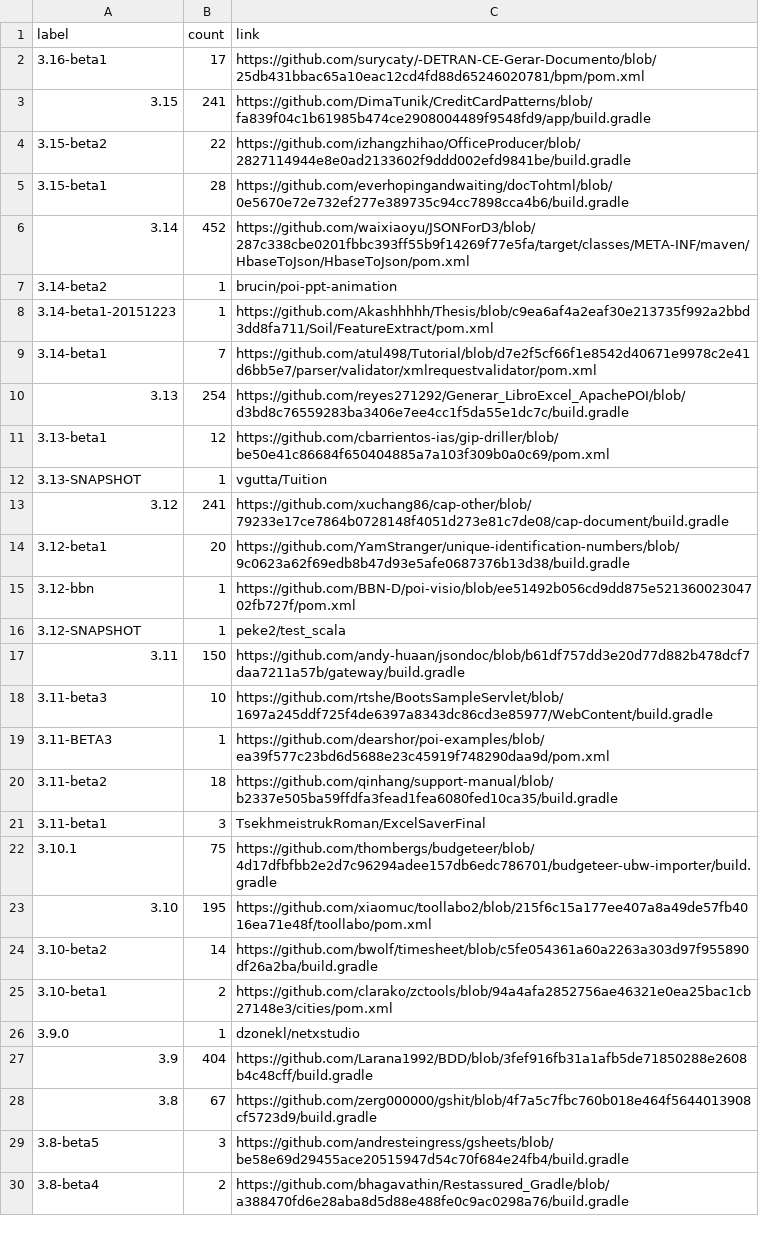
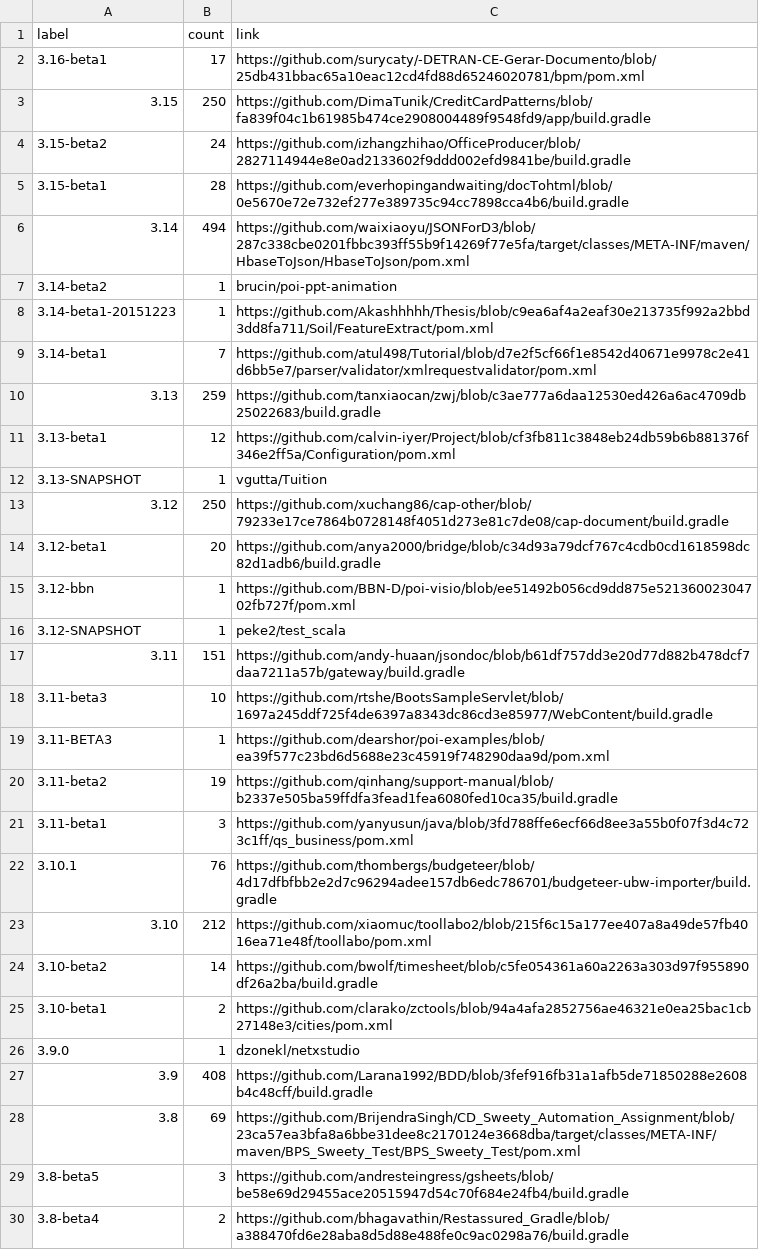
Before and after one commit to centic9/github-version-statistics, a CSV file: docs/resultsAll.csv, drawn as a sheet; only a part is shown; the diff covers the shown part only.

```diff
--- a/docs/resultsAll.csv
+++ b/docs/resultsAll.csv
@@ -2,6 +2,6 @@ label,count,link
 3.16-beta1,17,https://github.com/surycaty/-DETRAN-CE-Gerar-Documento/blob/25db431bbac65a10eac12cd4fd88d65246020781/bpm/pom.xml
-3.15,241,https://github.com/DimaTunik/CreditCardPatterns/blob/fa839f04c1b61985b474ce2908004489f9548fd9/app/build.gradle
-3.15-beta2,22,https://github.com/izhangzhihao/OfficeProducer/blob/2827114944e8e0ad2133602f9ddd002efd9841be/build.gradle
+3.15,250,https://github.com/DimaTunik/CreditCardPatterns/blob/fa839f04c1b61985b474ce2908004489f9548fd9/app/build.gradle
+3.15-beta2,24,https://github.com/izhangzhihao/OfficeProducer/blob/2827114944e8e0ad2133602f9ddd002efd9841be/build.gradle
 3.15-beta1,28,https://github.com/everhopingandwaiting/docTohtml/blob/0e5670e72e732ef277e389735c94cc7898cca4b6/build.gradle
-3.14,452,https://github.com/waixiaoyu/JSONForD3/blob/287c338cbe0201fbbc393ff55b9f14269f77e5fa/target/classes/META-INF/maven/HbaseToJson/HbaseToJson/pom.xml
+3.14,494,https://github.com/waixiaoyu/JSONForD3/blob/287c338cbe0201fbbc393ff55b9f14269f77e5fa/target/classes/META-INF/maven/HbaseToJson/HbaseToJson/pom.xml
 3.14-beta2,1,brucin/poi-ppt-animation
@@ -9,16 +9,16 @@ label,count,link
 3.14-beta1,7,https://github.com/atul498/Tutorial/blob/d7e2f5cf66f1e8542d40671e9978c2e41d6bb5e7/parser/validator/xmlrequestvalidator/pom.xml
-3.13,254,https://github.com/reyes271292/Generar_LibroExcel_ApachePOI/blob/d3bd8c76559283ba3406e7ee4cc1f5da55e1dc7c/build.gradle
-3.13-beta1,12,https://github.com/cbarrientos-ias/gip-driller/blob/be50e41c86684f650404885a7a103f309b0a0c69/pom.xml
+3.13,259,https://github.com/tanxiaocan/zwj/blob/c3ae777a6daa12530ed426a6ac4709db25022683/build.gradle
+3.13-beta1,12,https://github.com/calvin-iyer/Project/blob/cf3fb811c3848eb24db59b6b881376f346e2ff5a/Configuration/pom.xml
 3.13-SNAPSHOT,1,vgutta/Tuition
-3.12,241,https://github.com/xuchang86/cap-other/blob/79233e17ce7864b0728148f4051d273e81c7de08/cap-document/build.gradle
-3.12-beta1,20,https://github.com/YamStranger/unique-identification-numbers/blob/9c0623a62f69edb8b47d93e5afe0687376b13d38/build.gradle
+3.12,250,https://github.com/xuchang86/cap-other/blob/79233e17ce7864b0728148f4051d273e81c7de08/cap-document/build.gradle
+3.12-beta1,20,https://github.com/anya2000/bridge/blob/c34d93a79dcf767c4cdb0cd1618598dc82d1adb6/build.gradle
 3.12-bbn,1,https://github.com/BBN-D/poi-visio/blob/ee51492b056cd9dd875e52136002304702fb727f/pom.xml
 3.12-SNAPSHOT,1,peke2/test_scala
-3.11,150,https://github.com/andy-huaan/jsondoc/blob/b61df757dd3e20d77d882b478dcf7daa7211a57b/gateway/build.gradle
+3.11,151,https://github.com/andy-huaan/jsondoc/blob/b61df757dd3e20d77d882b478dcf7daa7211a57b/gateway/build.gradle
 3.11-beta3,10,https://github.com/rtshe/BootsSampleServlet/blob/1697a245ddf725f4de6397a8343dc86cd3e85977/WebContent/build.gradle
 3.11-BETA3,1,https://github.com/dearshor/poi-examples/blob/ea39f577c23bd6d5688e23c45919f748290daa9d/pom.xml
-3.11-beta2,18,https://github.com/qinhang/support-manual/blob/b2337e505ba59ffdfa3fead1fea6080fed10ca35/build.gradle
-3.11-beta1,3,TsekhmeistrukRoman/ExcelSaverFinal
-3.10.1,75,https://github.com/thombergs/budgeteer/blob/4d17dfbfbb2e2d7c96294adee157db6edc786701/budgeteer-ubw-importer/build.gradle
-3.10,195,https://github.com/xiaomuc/toollabo2/blob/215f6c15a177ee407a8a49de57fb4016ea71e48f/toollabo/pom.xml
+3.11-beta2,19,https://github.com/qinhang/support-manual/blob/b2337e505ba59ffdfa3fead1fea6080fed10ca35/build.gradle
+3.11-beta1,3,https://github.com/yanyusun/java/blob/3fd788ffe6ecf66d8ee3a55b0f07f3d4c723c1ff/qs_business/pom.xml
+3.10.1,76,https://github.com/thombergs/budgeteer/blob/4d17dfbfbb2e2d7c96294adee157db6edc786701/budgeteer-ubw-importer/build.gradle
+3.10,212,https://github.com/xiaomuc/toollabo2/blob/215f6c15a177ee407a8a49de57fb4016ea71e48f/toollabo/pom.xml
 3.10-beta2,14,https://github.com/bwolf/timesheet/blob/c5fe054361a60a2263a303d97f955890df26a2ba/build.gradle
@@ -26,4 +26,4 @@ label,count,link
 3.9.0,1,dzonekl/netxstudio
-3.9,404,https://github.com/Larana1992/BDD/blob/3fef916fb31a1afb5de71850288e2608b4c48cff/build.gradle
-3.8,67,https://github.com/zerg000000/gshit/blob/4f7a5c7fbc760b018e464f5644013908cf5723d9/build.gradle
+3.9,408,https://github.com/Larana1992/BDD/blob/3fef916fb31a1afb5de71850288e2608b4c48cff/build.gradle
+3.8,69,https://github.com/BrijendraSingh/CD_Sweety_Automation_Assignment/blob/23ca57ea3bfa8a6bbe31dee8c2170124e3668dba/target/classes/META-INF/maven/BPS_Sweety_Test/BPS_Sweety_Test/pom.xml
 3.8-beta5,3,https://github.com/andresteingress/gsheets/blob/be58e69d29455ace20515947d54c70f684e24fb4/build.gradle
```
Also changed, not shown: 6 edited cells elsewhere in this file, docs/_data/versionChanges.csv, docs/resultsCurrent.csv, 2 other files.
